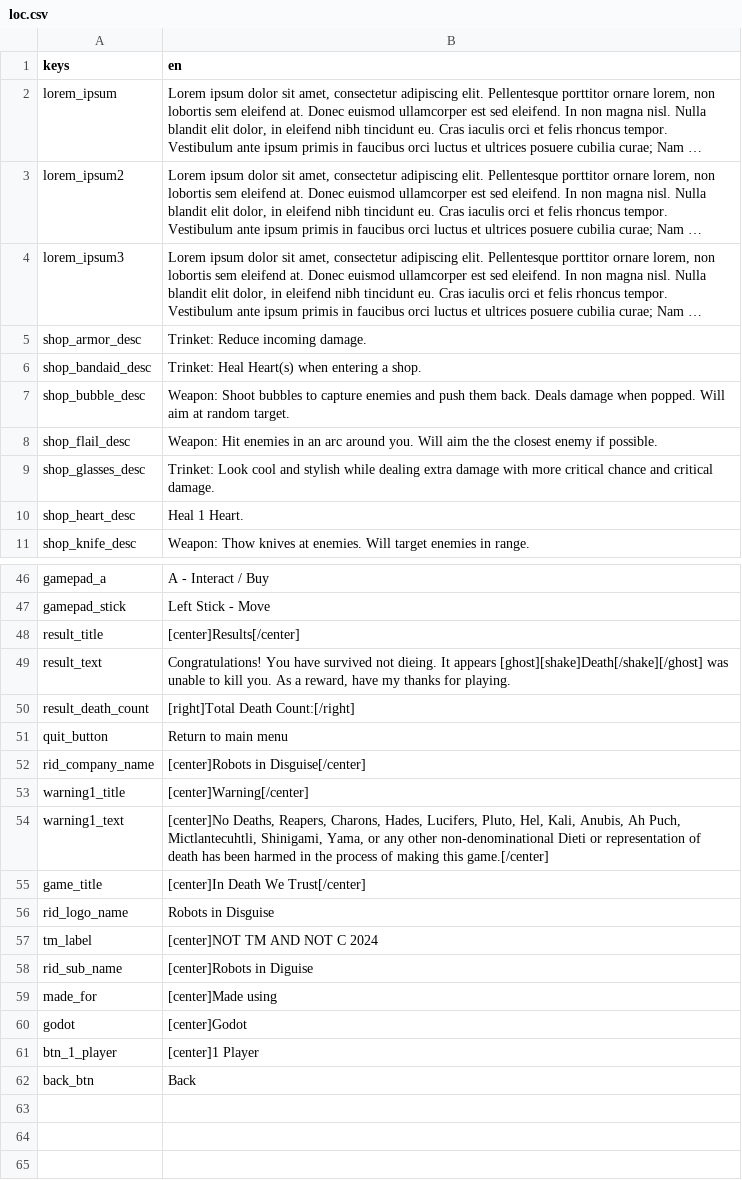
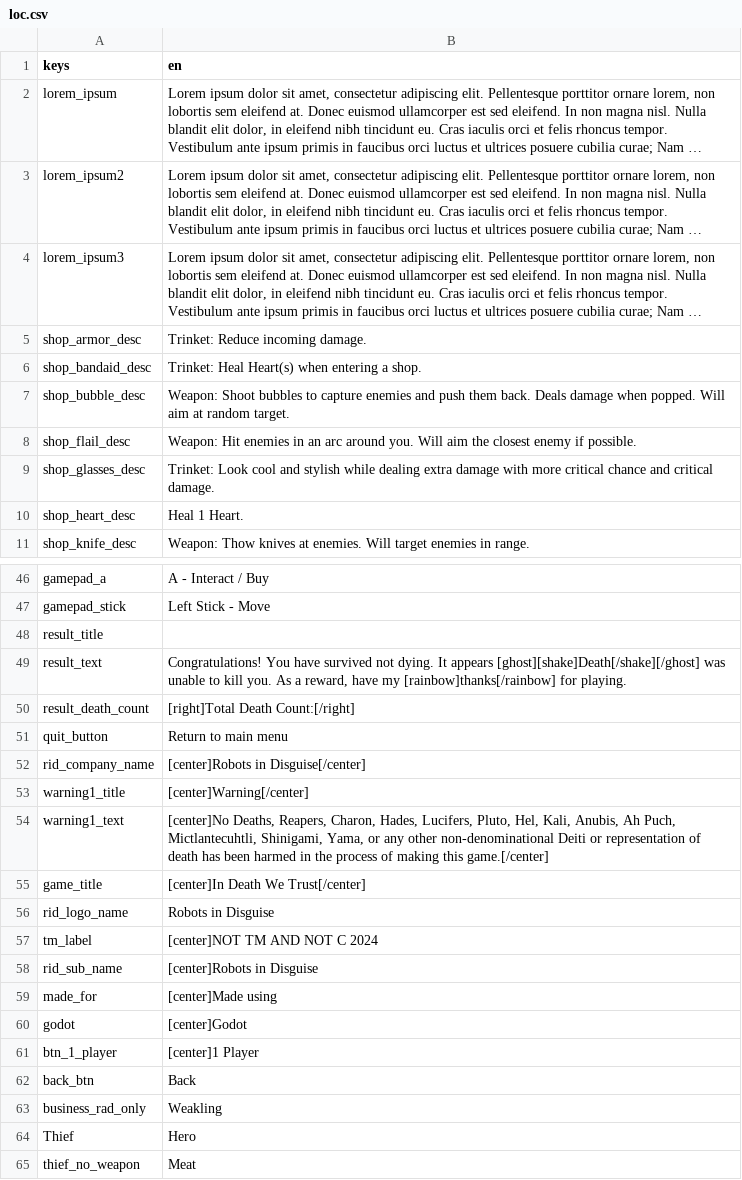
Before and after one commit to symbol24/JernJam2024, a CSV file: Data/loc.csv, drawn as a sheet; only a part is shown, gaps mark what is left out; long unchanged cells end in …; the diff covers the shown part only.

```diff
--- a/Data/loc.csv
+++ b/Data/loc.csv
@@ -7,3 +7,3 @@ shop_bandaid_desc,Trinket: Heal Heart(s) when entering a shop.
 shop_bubble_desc,Weapon: Shoot bubbles to capture enemies and push them back. Deals damage when popped. Will aim at random target.
-shop_flail_desc,Weapon: Hit enemies in an arc around you. Will aim the the closest enemy if possible.
+shop_flail_desc,Weapon: Hit enemies in an arc around you. Will aim the  closest enemy if possible.
 shop_glasses_desc,Trinket: Look cool and stylish while dealing extra damage with more critical chance and critical damage.
@@ -47,4 +47,4 @@ gamepad_a,A - Interact / Buy
 gamepad_stick,Left Stick - Move
-result_title,[center]Results[/center]
-result_text,"Congratulations! You have survived not dieing. It appears [ghost][shake]Death[/shake][/ghost] was unable to kill you. As a reward, have my thanks for playing."
+result_title,
+result_text,"Congratulations! You have survived not dying. It appears [ghost][shake]Death[/shake][/ghost] was unable to kill you. As a reward, have my [rainbow]thanks[/rainbow] for playing."
 result_death_count,[right]Total Death Count:[/right]
@@ -53,3 +53,3 @@ rid_company_name,[center]Robots in Disguise[/center]
 warning1_title,[center]Warning[/center]
-warning1_text,"[center]No Deaths, Reapers, Charons, Hades, Lucifers, Pluto, Hel, Kali, Anubis, Ah Puch, Mictlantecuhtli, Shinigami, Yama, or any other non-denominational  Dieti or representation of death has been harmed in the process of making this game.[/center]"
+warning1_text,"[center]No Deaths, Reapers, Charon, Hades, Lucifers, Pluto, Hel, Kali, Anubis, Ah Puch, Mictlantecuhtli, Shinigami, Yama, or any other non-denominational  Deiti or representation of death has been harmed in the process of making this game.[/center]"
 game_title,[center]In Death We Trust[/center]
@@ -57,3 +57,3 @@ rid_logo_name,Robots in Disguise
 tm_label,[center]NOT TM AND NOT C 2024
-rid_sub_name,[center]Robots in Diguise
+rid_sub_name,[center]Robots in Disguise
 made_for,[center]Made using
@@ -62 +62,4 @@ btn_1_player,[center]1 Player
 back_btn,Back
+business_rad_only,Weakling
+Thief,Hero
+thief_no_weapon,Meat
```
Also changed, not shown: 3 edited cells elsewhere in this file, 32 other files.
